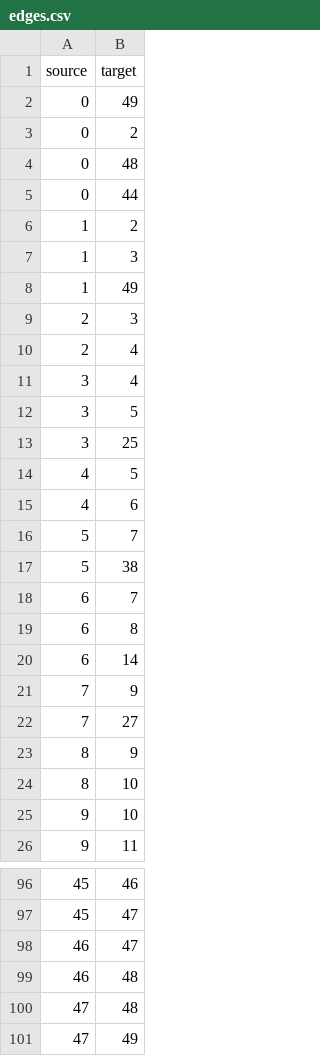
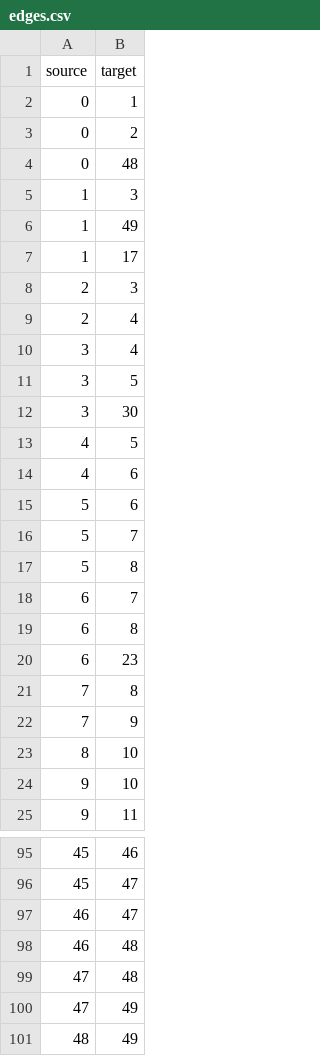
Before and after one commit to RyanX5/INFLOW, a CSV file: output/edges.csv, drawn as a sheet; only a part is shown, gaps mark what is left out; the diff covers the shown part only.

```diff
--- a/output/edges.csv
+++ b/output/edges.csv
@@ -1,9 +1,8 @@
 source,target
-0,49
+0,1
 0,2
 0,48
-0,44
-1,2
 1,3
 1,49
+1,17
 2,3
@@ -12,13 +11,13 @@ source,target
 3,5
-3,25
+3,30
 4,5
 4,6
+5,6
 5,7
-5,38
+5,8
 6,7
 6,8
-6,14
+6,23
+7,8
 7,9
-7,27
-8,9
 8,10
@@ -101 +100,2 @@ source,target
 47,49
+48,49
```
Also changed, not shown: 12 added rows, 12 removed rows and 5 edited cells elsewhere in this file, visualization/public/spread_log.csv, 6 other files.
